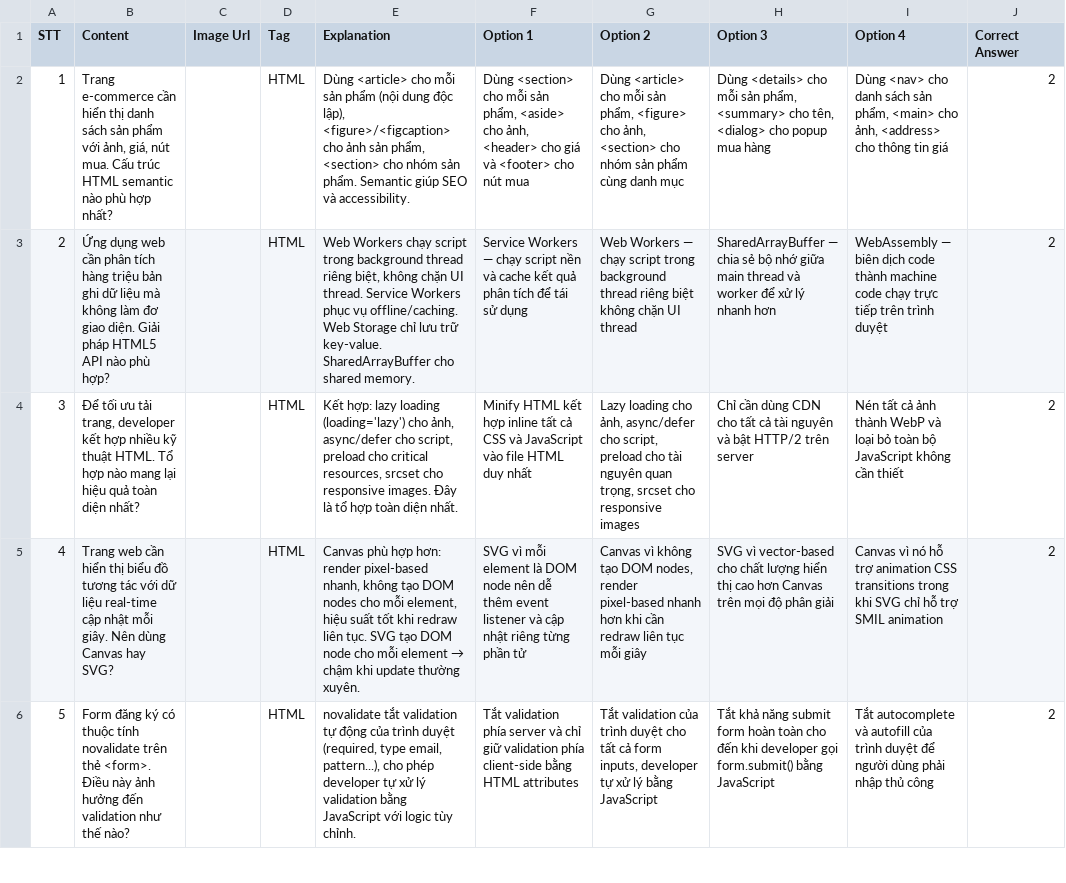
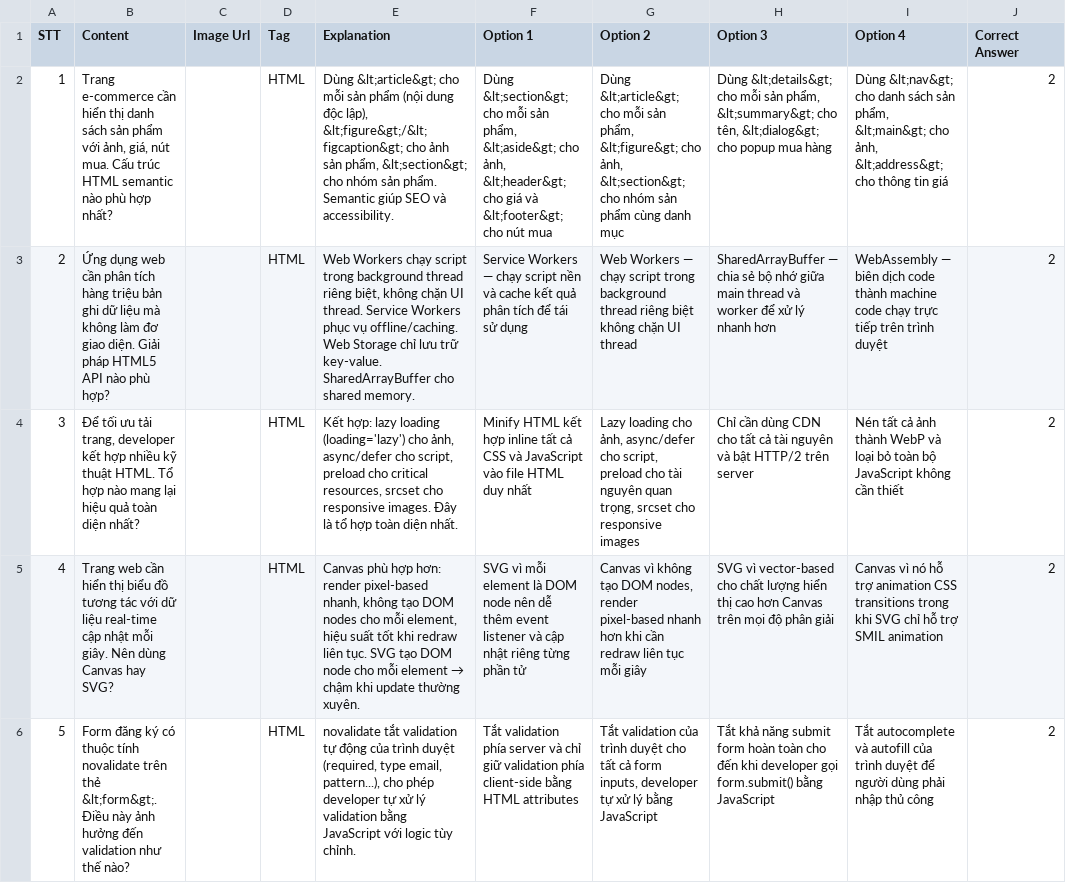
Before and after one commit to dodaide/startup-document, a CSV file: question/html-hard.csv, drawn as a sheet; only a part is shown; the diff covers the shown part only; the diff names each change by its address in the sheet, - before the commit and + after, or states it on an @@ line.

```diff
--- a/question/html-hard.csv
+++ b/question/html-hard.csv
-E2 (Explanation): Dùng <article> cho mỗi sản phẩm (nội dung độc lập), <figure>/<figcaption> cho ảnh sản phẩm, <section> cho nhóm…
+E2 (Explanation): Dùng &lt;article&gt; cho mỗi sản phẩm (nội dung độc lập), &lt;figure&gt;/&lt;figcaption&gt; cho ảnh sản phẩm, &lt;section&gt; cho nhóm…
-F2 (Option 1): Dùng <section> cho mỗi sản phẩm, <aside> cho ảnh, <header> cho giá và <footer> cho nút…
+F2 (Option 1): Dùng &lt;section&gt; cho mỗi sản phẩm, &lt;aside&gt; cho ảnh, &lt;header&gt; cho giá và &lt;footer&gt; cho nút…
-G2 (Option 2): Dùng <article> cho mỗi sản phẩm, <figure> cho ảnh, <section> cho nhóm…
+G2 (Option 2): Dùng &lt;article&gt; cho mỗi sản phẩm, &lt;figure&gt; cho ảnh, &lt;section&gt; cho nhóm…
-H2 (Option 3): Dùng <details> cho mỗi sản phẩm, <summary> cho tên, <dialog> cho popup…
+H2 (Option 3): Dùng &lt;details&gt; cho mỗi sản phẩm, &lt;summary&gt; cho tên, &lt;dialog&gt; cho popup…
-I2 (Option 4): Dùng <nav> cho danh sách sản phẩm, <main> cho ảnh, <address> cho thông…
+I2 (Option 4): Dùng &lt;nav&gt; cho danh sách sản phẩm, &lt;main&gt; cho ảnh, &lt;address&gt; cho thông…
-B6 (Content): …trên thẻ <form>. Điều này…
+B6 (Content): …trên thẻ &lt;form&gt;. Điều này…
```
Also changed, not shown: 11 edited cells elsewhere in this file, question/agile-scrum-easy.csv, question/css-medium.csv, 15 other files.
